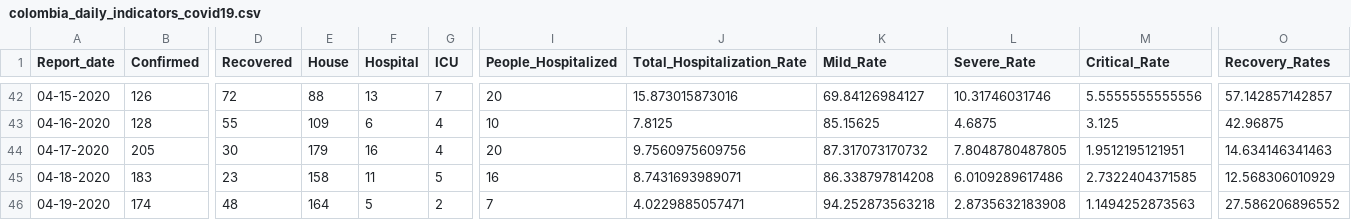
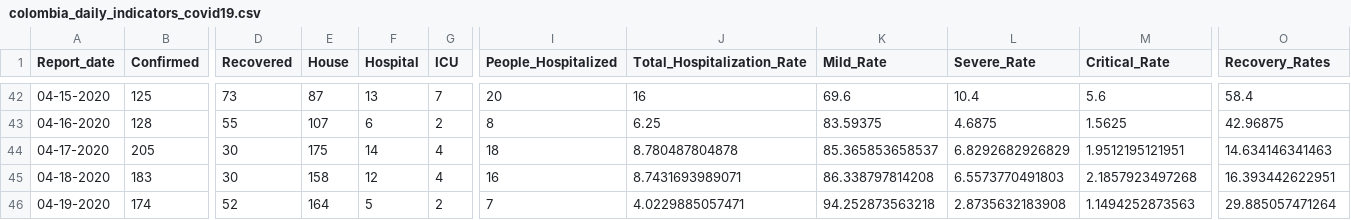
Before and after one commit to CovidDataProject/DataCovid19Colombia, a CSV file: covid_19_data_colombia/covid_19_indicators_report/colombia_daily_indicators_covid19.csv, drawn as a sheet; only a part is shown, gaps mark what is left out; the diff covers the shown part only; the diff names each change by its address in the sheet, - before the commit and + after, or states it on an @@ line.

```diff
--- a/covid_19_data_colombia/covid_19_indicators_report/colombia_daily_indicators_covid19.csv
+++ b/covid_19_data_colombia/covid_19_indicators_report/colombia_daily_indicators_covid19.csv
-B42 (Confirmed): 126
+B42 (Confirmed): 125
-D42 (Recovered): 72
+D42 (Recovered): 73
-E42 (House): 88
+E42 (House): 87
-J42 (Total_Hospitalization_Rate): 15.873015873016
+J42 (Total_Hospitalization_Rate): 16
-K42 (Mild_Rate): 69.84126984127
+K42 (Mild_Rate): 69.6
-L42 (Severe_Rate): 10.31746031746
+L42 (Severe_Rate): 10.4
-M42 (Critical_Rate): 5.5555555555556
+M42 (Critical_Rate): 5.6
-O42 (Recovery_Rates): 57.142857142857
+O42 (Recovery_Rates): 58.4
-E43 (House): 109
+E43 (House): 107
-G43 (ICU): 4
+G43 (ICU): 2
-I43 (People_Hospitalized): 10
+I43 (People_Hospitalized): 8
-J43 (Total_Hospitalization_Rate): 7.8125
+J43 (Total_Hospitalization_Rate): 6.25
-K43 (Mild_Rate): 85.15625
+K43 (Mild_Rate): 83.59375
-M43 (Critical_Rate): 3.125
+M43 (Critical_Rate): 1.5625
-E44 (House): 179
+E44 (House): 175
-F44 (Hospital): 16
+F44 (Hospital): 14
-I44 (People_Hospitalized): 20
+I44 (People_Hospitalized): 18
-J44 (Total_Hospitalization_Rate): 9.7560975609756
+J44 (Total_Hospitalization_Rate): 8.780487804878
-K44 (Mild_Rate): 87.317073170732
+K44 (Mild_Rate): 85.365853658537
-L44 (Severe_Rate): 7.8048780487805
+L44 (Severe_Rate): 6.8292682926829
-D45 (Recovered): 23
+D45 (Recovered): 30
-F45 (Hospital): 11
+F45 (Hospital): 12
-G45 (ICU): 5
+G45 (ICU): 4
-L45 (Severe_Rate): 6.0109289617486
+L45 (Severe_Rate): 6.5573770491803
-M45 (Critical_Rate): 2.7322404371585
+M45 (Critical_Rate): 2.1857923497268
-O45 (Recovery_Rates): 12.568306010929
+O45 (Recovery_Rates): 16.393442622951
-D46 (Recovered): 48
+D46 (Recovered): 52
-O46 (Recovery_Rates): 27.586206896552
+O46 (Recovery_Rates): 29.885057471264
```
Also changed, not shown: 1 added row and 147 edited cells elsewhere in this file, covid_19_data_colombia/covid_19_indicators_report/colombia_global_indicators_covid19.csv.
